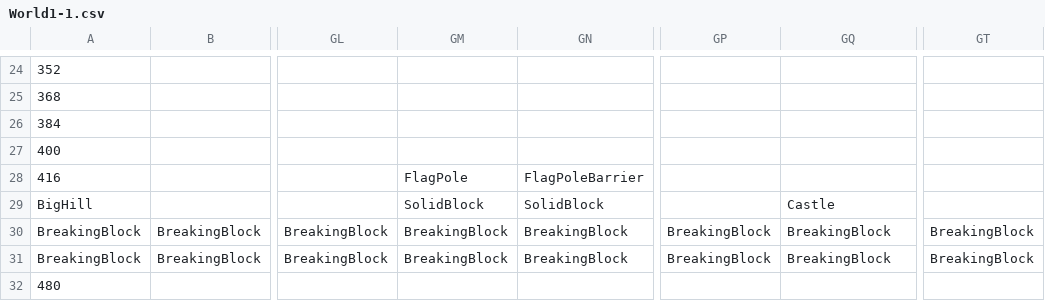
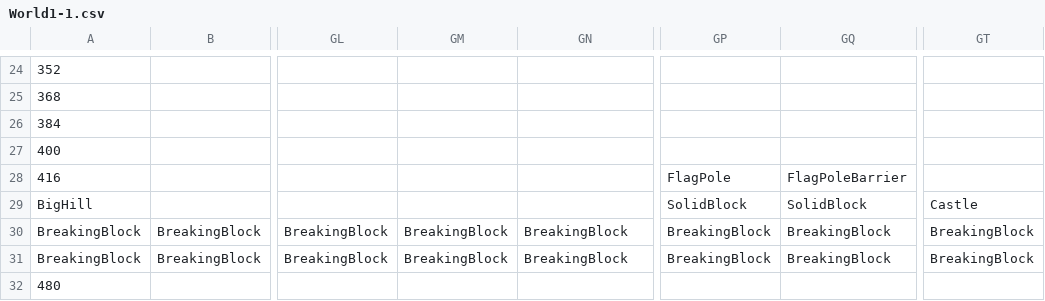
Before and after one commit to Bartholomew-m134/BuckeyeGameEngine, a CSV file: Game/GameContent/Levels/World1-1.csv, drawn as a sheet; only a part is shown, gaps mark what is left out; the diff names each change by its address in the sheet, - before the commit and + after, or states it on an @@ line.

Commit message:
world change

```diff
--- a/Game/GameContent/Levels/World1-1.csv
+++ b/Game/GameContent/Levels/World1-1.csv
-GM28: FlagPole
+GM28: (empty)
-GN28: FlagPoleBarrier
+GN28: (empty)
-GP28: (empty)
+GP28: FlagPole
-GQ28: (empty)
+GQ28: FlagPoleBarrier
-GM29: SolidBlock
+GM29: (empty)
-GN29: SolidBlock
+GN29: (empty)
-GP29: (empty)
+GP29: SolidBlock
-GQ29: Castle
+GQ29: SolidBlock
-GT29: (empty)
+GT29: Castle
```
